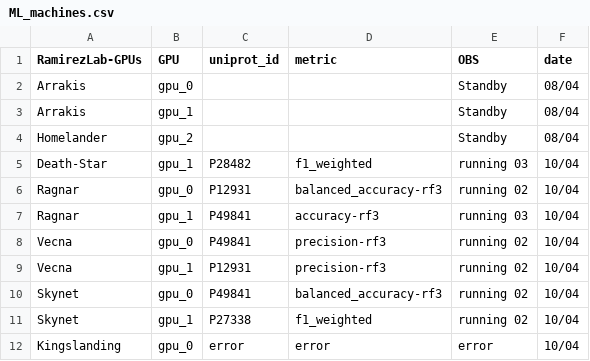
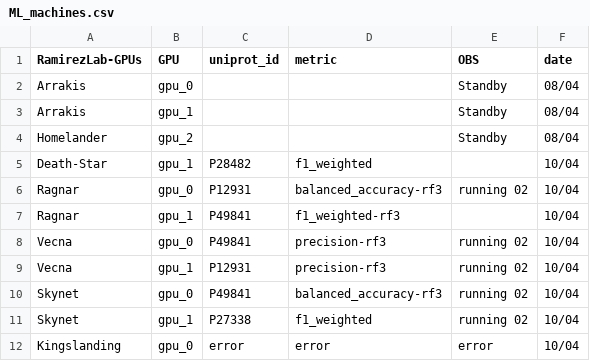
Before and after one commit to caramirezs/ML_for_DD, a CSV file: log/ML_machines.csv, drawn as a sheet.

```diff
--- a/log/ML_machines.csv
+++ b/log/ML_machines.csv
@@ -4,5 +4,5 @@ Arrakis,gpu_1,"","",Standby,08/04
 Homelander,gpu_2,"","",Standby,08/04
-Death-Star,gpu_1,P28482,f1_weighted,running 03,10/04
+Death-Star,gpu_1,P28482,f1_weighted, ,10/04
 Ragnar,gpu_0,P12931,balanced_accuracy-rf3,running 02,10/04
-Ragnar,gpu_1,P49841,accuracy-rf3,running 03,10/04
+Ragnar,gpu_1,P49841,f1_weighted-rf3, ,10/04
 Vecna ,gpu_0,P49841,precision-rf3,running 02,10/04
```
Also changed, not shown: 3 other files.
